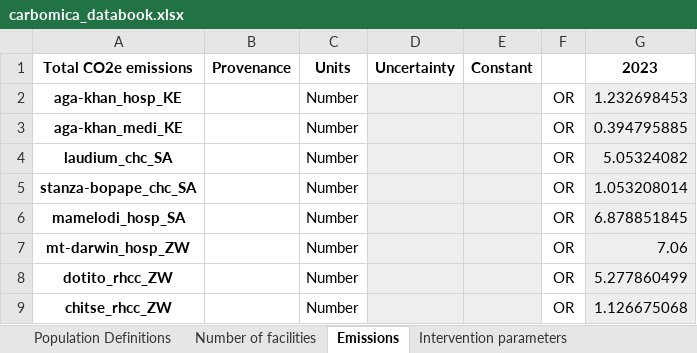
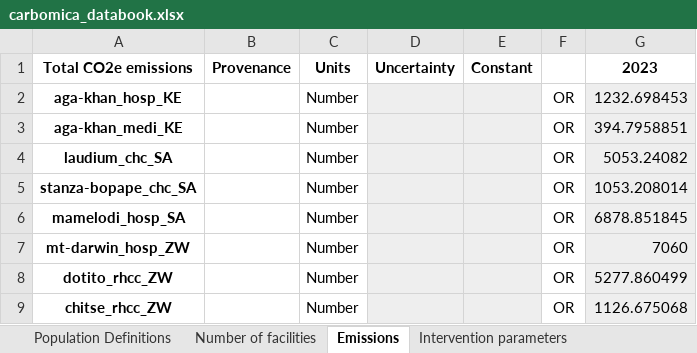
Before and after one commit to paddingtonmbata/carbomica, an Excel workbook: books/carbomica_databook.xlsx, sheet Emissions, drawn as a sheet; values as stored, in another font and other column widths than the file's, no borders; conditional formats not drawn; the diff names each change by its address in the sheet, - before the commit and + after, or states it on an @@ line.

```diff
--- a/books/carbomica_databook.xlsx (sheet Emissions)
+++ b/books/carbomica_databook.xlsx (sheet Emissions)
-G2: 1.232698453
+G2: 1232.698453
-G3: 0.394795885
+G3: 394.7958851
-G4: 5.05324082
+G4: 5053.24082
-G5: 1.053208014
+G5: 1053.208014
-G6: 6.878851845
+G6: 6878.851845
-G7: 7.06
+G7: 7060
-G8: 5.277860499
+G8: 5277.860499
-G9: 1.126675068
+G9: 1126.675068
```
Also changed, not shown: books/carbomica_progbook_mt-darwin_hosp_ZW.xlsx, 1 other file.
